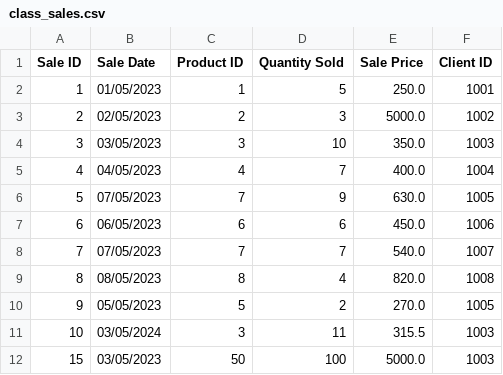
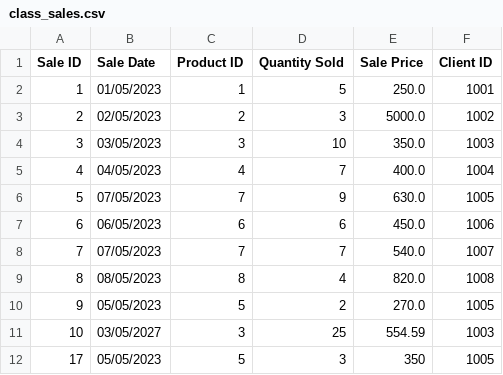
Before and after one commit to Mariama310/PROJET--1-, a CSV file: class_sales.csv, drawn as a sheet.

```diff
--- a/class_sales.csv
+++ b/class_sales.csv
@@ -10,3 +10,3 @@ Sale ID,Sale Date,Product ID,Quantity Sold,Sale Price,Client ID
 9,05/05/2023,5,2,270.0,1005
-10,03/05/2024,3,11,315.5,1003
-15,03/05/2023,50,100,5000.0,1003
+10,03/05/2027,3,25,554.59,1003
+17,05/05/2023,5,3,350,1005
```
Also changed, not shown: deleted_sales.csv, 1 other file.
